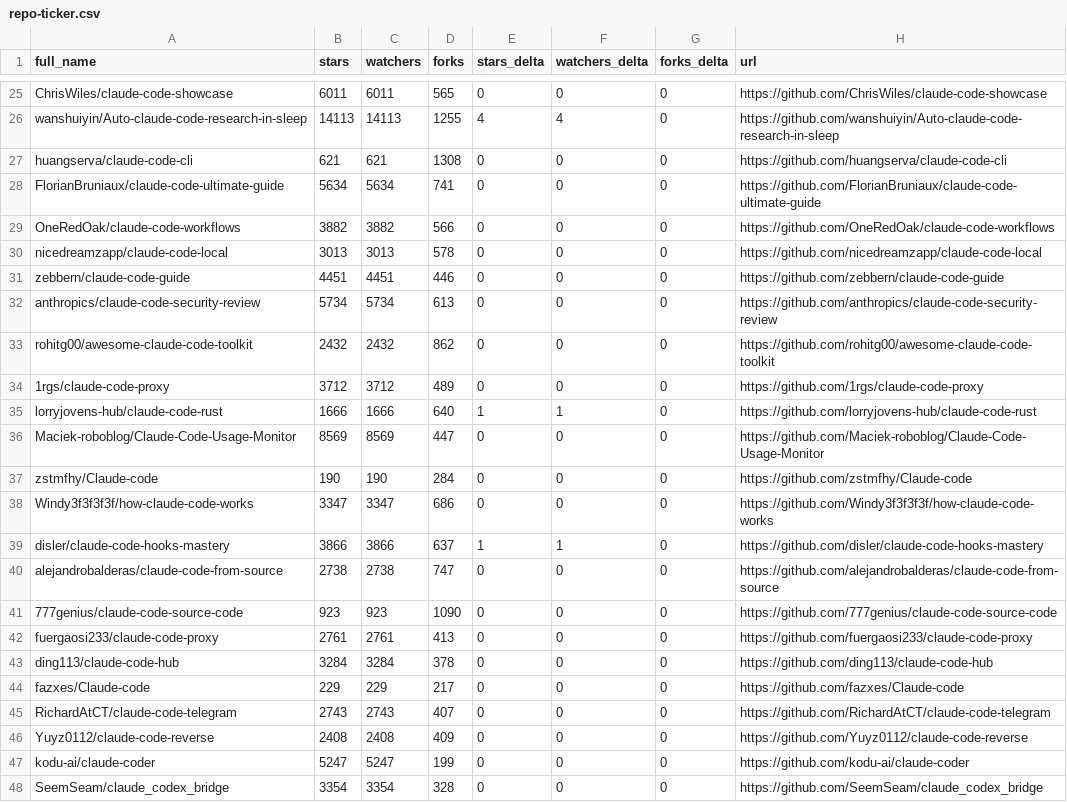
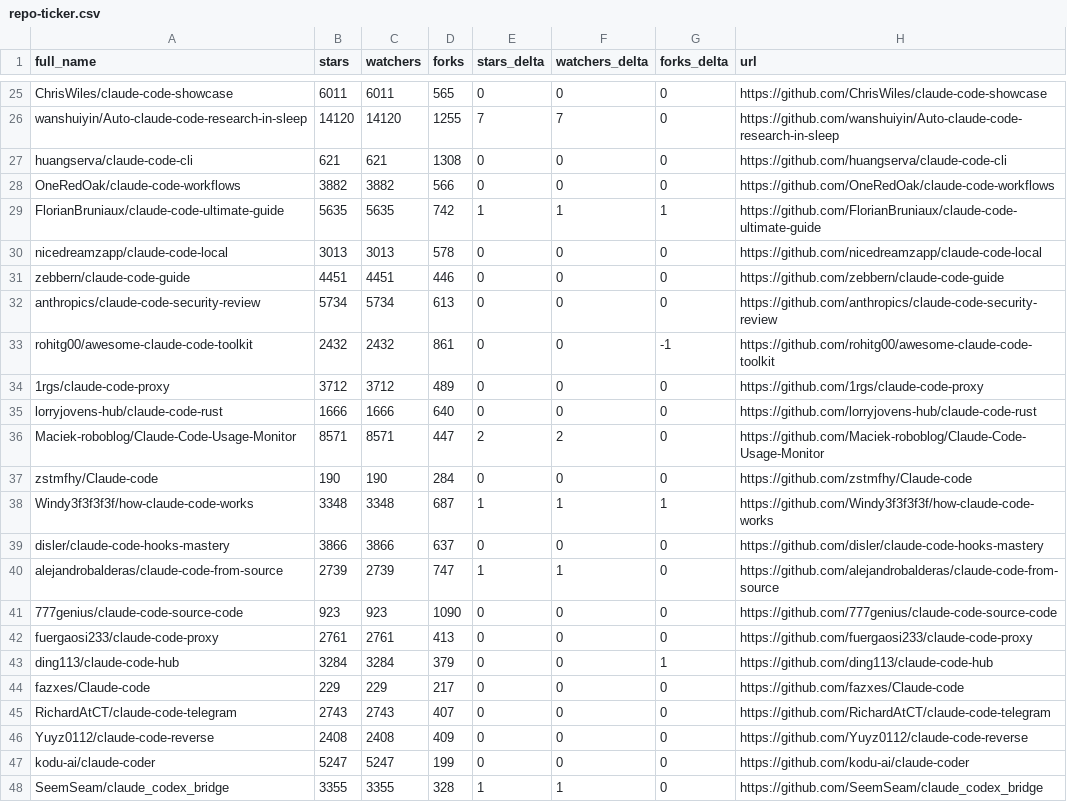
Before and after one commit to mattburnham/awesome-claude-code, a CSV file: data/repo-ticker.csv, drawn as a sheet; only a part is shown, gaps mark what is left out; removed rows and columns are numbered as before the commit, all else as after; the diff covers the shown part only; the diff names each change by its address in the sheet, - before the commit and + after, or states it on an @@ line.

```diff
--- a/data/repo-ticker.csv
+++ b/data/repo-ticker.csv
-B26 (stars): 14113
+B26 (stars): 14120
-C26 (watchers): 14113
+C26 (watchers): 14120
-E26 (stars_delta): 4
+E26 (stars_delta): 7
-F26 (watchers_delta): 4
+F26 (watchers_delta): 7
-row 28: FlorianBruniaux/claude-code-ultimate-guide | 5634 | 5634 | 741 | 0 | 0 | 0 | https://github.com/FlorianBruniaux/claude-code-ultimate-guide
+row 29: FlorianBruniaux/claude-code-ultimate-guide | 5635 | 5635 | 742 | 1 | 1 | 1 | https://github.com/FlorianBruniaux/claude-code-ultimate-guide
-D33 (forks): 862
+D33 (forks): 861
-G33 (forks_delta): 0
+G33 (forks_delta): -1
-E35 (stars_delta): 1
+E35 (stars_delta): 0
-F35 (watchers_delta): 1
+F35 (watchers_delta): 0
-B36 (stars): 8569
+B36 (stars): 8571
-C36 (watchers): 8569
+C36 (watchers): 8571
-E36 (stars_delta): 0
+E36 (stars_delta): 2
-F36 (watchers_delta): 0
+F36 (watchers_delta): 2
-B38 (stars): 3347
+B38 (stars): 3348
-C38 (watchers): 3347
+C38 (watchers): 3348
-D38 (forks): 686
+D38 (forks): 687
-E38 (stars_delta): 0
+E38 (stars_delta): 1
-F38 (watchers_delta): 0
+F38 (watchers_delta): 1
-G38 (forks_delta): 0
+G38 (forks_delta): 1
-E39 (stars_delta): 1
+E39 (stars_delta): 0
-F39 (watchers_delta): 1
+F39 (watchers_delta): 0
-B40 (stars): 2738
+B40 (stars): 2739
-C40 (watchers): 2738
+C40 (watchers): 2739
-E40 (stars_delta): 0
+E40 (stars_delta): 1
-F40 (watchers_delta): 0
+F40 (watchers_delta): 1
-D43 (forks): 378
+D43 (forks): 379
-G43 (forks_delta): 0
+G43 (forks_delta): 1
-B48 (stars): 3354
+B48 (stars): 3355
-C48 (watchers): 3354
+C48 (watchers): 3355
-E48 (stars_delta): 0
+E48 (stars_delta): 1
-F48 (watchers_delta): 0
+F48 (watchers_delta): 1
```
Also changed, not shown: 2 added rows, 2 removed rows, 1 moved row and 111 edited cells elsewhere in this file, 2 other files.
